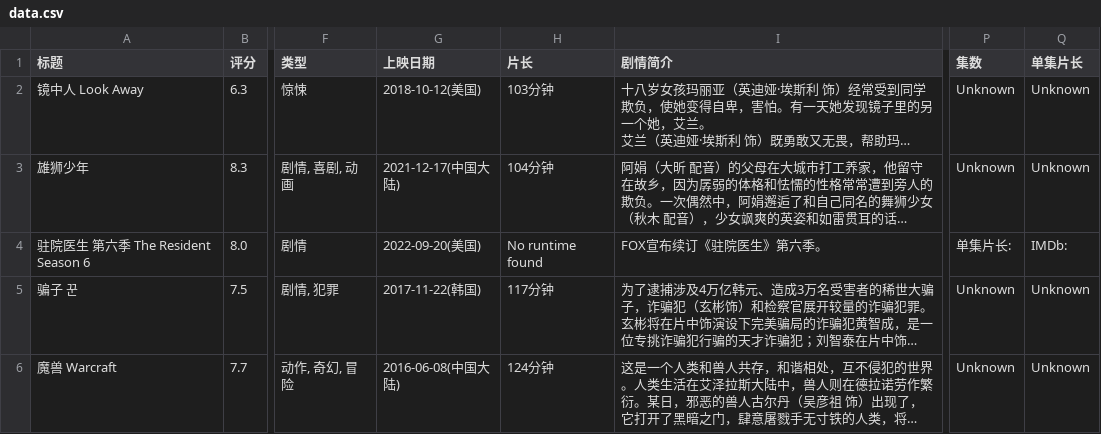
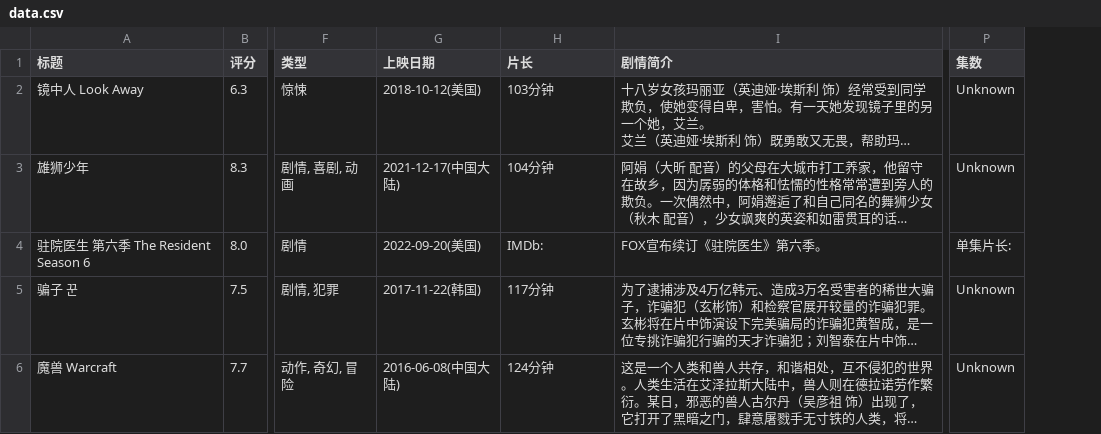
Before and after one commit to songshua295/Douban-Crawler, a CSV file: data.csv, drawn as a sheet; only a part is shown, gaps mark what is left out; long unchanged cells end in …; removed rows and columns are numbered as before the commit, all else as after; the diff covers the shown part only; the diff names each change by its address in the sheet, - before the commit and + after, or states it on an @@ line.

```diff
--- a/data.csv
+++ b/data.csv
-column Q (单集片长), rows 2-6: Unknown | Unknown | IMDb: | Unknown | Unknown
-H4 (片长): No runtime found
+H4 (片长): IMDb:
```
Also changed, not shown: 2 added rows elsewhere in this file, 1 other file.
